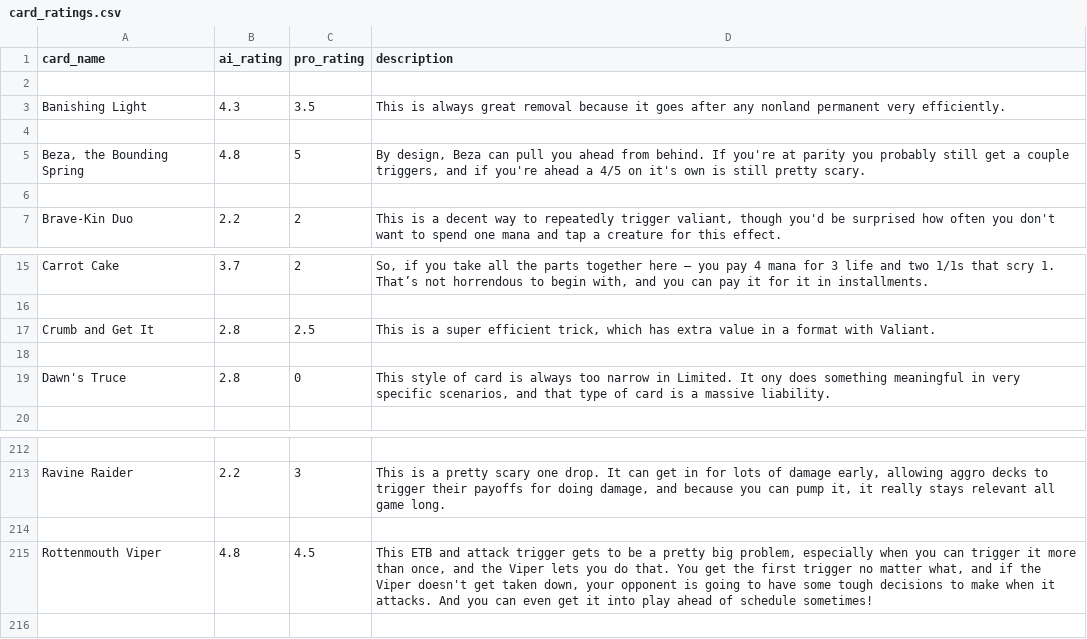
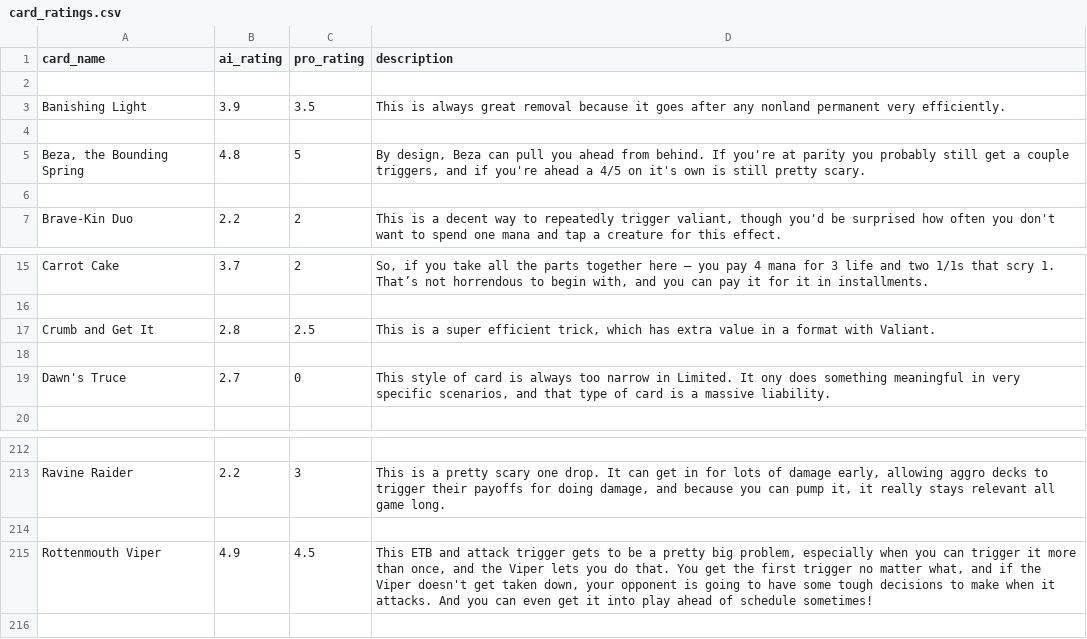
Before and after one commit to BahriAhmed/mtg_draft_tracekr, a CSV file: draft-tracker-system/data/01_raw/card_ratings.csv, drawn as a sheet; only a part is shown, gaps mark what is left out.

```diff
--- a/draft-tracker-system/data/01_raw/card_ratings.csv
+++ b/draft-tracker-system/data/01_raw/card_ratings.csv
@@ -2,3 +2,3 @@ card_name,ai_rating,pro_rating,description
 
-Banishing Light,4.3,3.5,This is always great removal because it goes after any nonland permanent very efficiently.
+Banishing Light,3.9,3.5,This is always great removal because it goes after any nonland permanent very efficiently.
 
@@ -18,3 +18,3 @@ Crumb and Get It,2.8,2.5,"This is a super efficient trick, which has extra value
 
-Dawn's Truce,2.8,0,"This style of card is always too narrow in Limited. It ony does something meaningful in very specific scenarios, and that type of card is a massive liability."
+Dawn's Truce,2.7,0,"This style of card is always too narrow in Limited. It ony does something meaningful in very specific scenarios, and that type of card is a massive liability."
 
@@ -214,3 +214,3 @@ Ravine Raider,2.2,3,"This is a pretty scary one drop. It can get in for lots of
 
-Rottenmouth Viper,4.8,4.5,"This ETB and attack trigger gets to be a pretty big problem, especially when you can trigger it more than once, and the Viper lets you do that. You get the first trigger no matter what, and if the Viper doesn't get taken down, your opponent is going to have some tough decisions to make when it attacks. And you can even get it into play ahead of schedule sometimes!"
+Rottenmouth Viper,4.9,4.5,"This ETB and attack trigger gets to be a pretty big problem, especially when you can trigger it more than once, and the Viper lets you do that. You get the first trigger no matter what, and if the Viper doesn't get taken down, your opponent is going to have some tough decisions to make when it attacks. And you can even get it into play ahead of schedule sometimes!"
 
```
Also changed, not shown: draft-tracker-system/data/01_raw/card_stats.csv, 18 other files.
